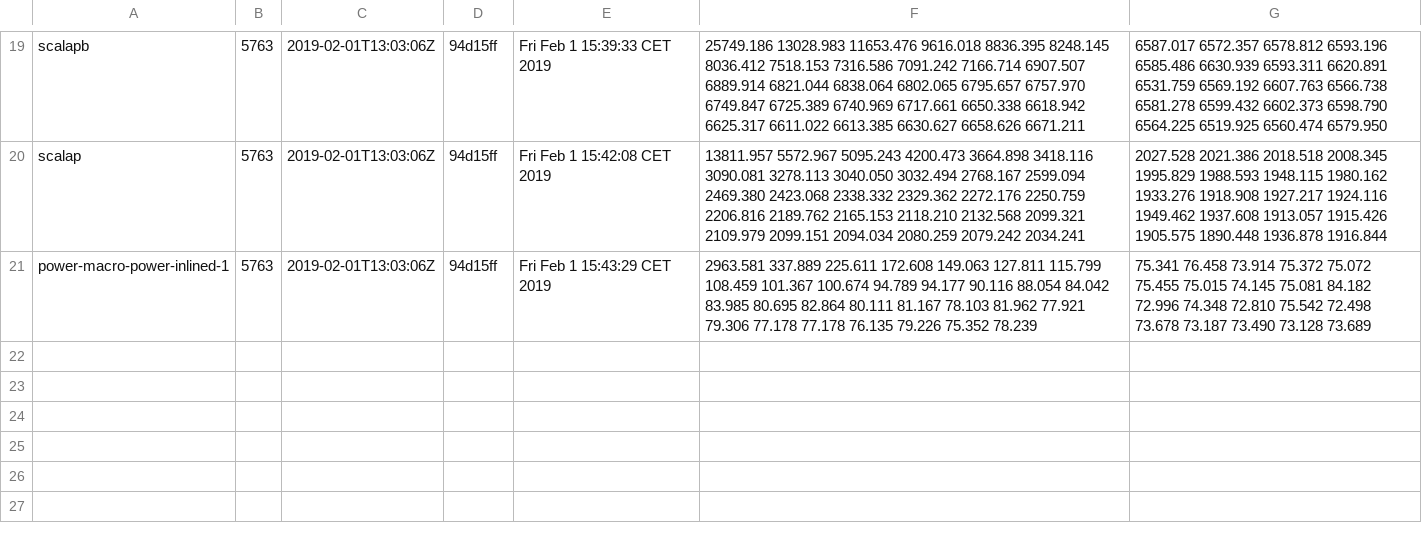
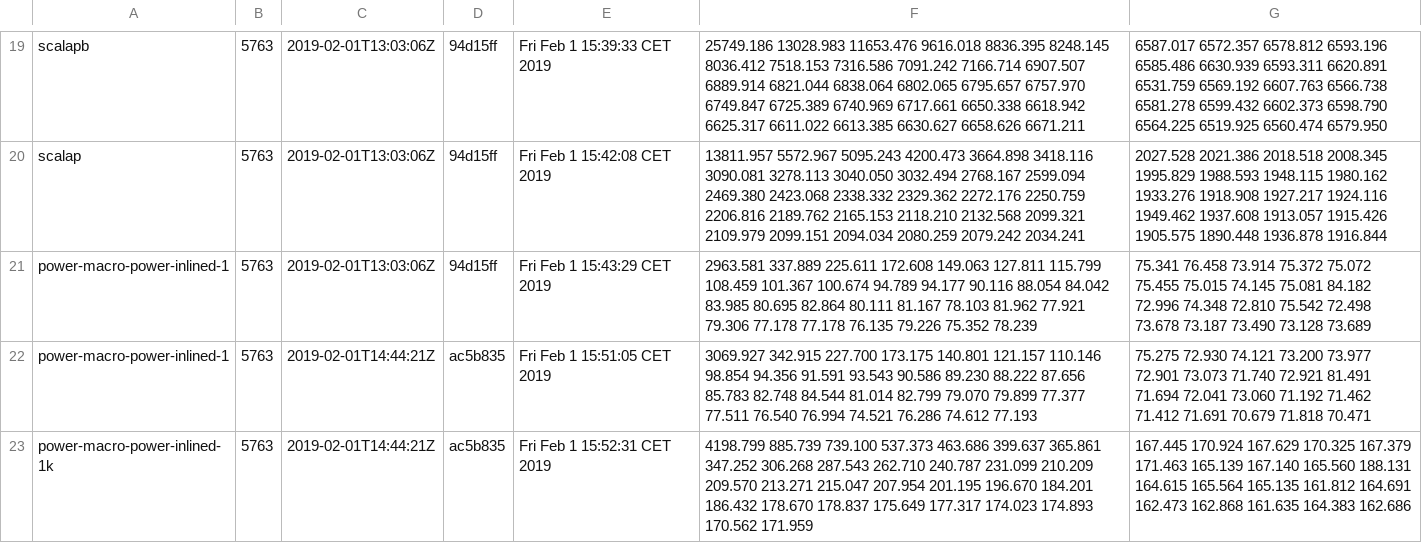
Before and after one commit to lampepfl/bench, a CSV file: 5763/history.csv, drawn as a sheet; only a part is shown, gaps mark what is left out; the diff names each change by its address in the sheet, - before the commit and + after, or states it on an @@ line.

```diff
--- a/5763/history.csv
+++ b/5763/history.csv
+row 22: power-macro-power-inlined-1 | 5763 | 2019-02-01T14:44:21Z | ac5b835 | Fri Feb 1 15:51:05 CET 2019 | 3069.927 342.915 227.700 173.175 140.801 121.157 110.146 98.854 94.356 91.591 93.543 90.586 89.230 88.222 87.656 85.783 82.748 84.544 81.014 82.799 79.070 79.899 77.377 77.511 76.540 76.994 74.521 76.286 74.612 77.193 | 75.275 72.930 74.121 73.200 73.977 72.901 73.073 71.740 72.921 81.491 71.694 72.041 73.060 71.192 71.462 71.412 71.691 70.679 71.818 70.471
+row 23: power-macro-power-inlined-1k | 5763 | 2019-02-01T14:44:21Z | ac5b835 | Fri Feb 1 15:52:31 CET 2019 | 4198.799 885.739 739.100 537.373 463.686 399.637 365.861 347.252 306.268 287.543 262.710 240.787 231.099 210.209 209.570 213.271 215.047 207.954 201.195 196.670 184.201 186.432 178.670 178.837 175.649 177.317 174.023 174.893 170.562 171.959 | 167.445 170.924 167.629 170.325 167.379 171.463 165.139 167.140 165.560 188.131 164.615 165.564 165.135 161.812 164.691 162.473 162.868 161.635 164.383 162.686
```
Also changed, not shown: 3 other files.
